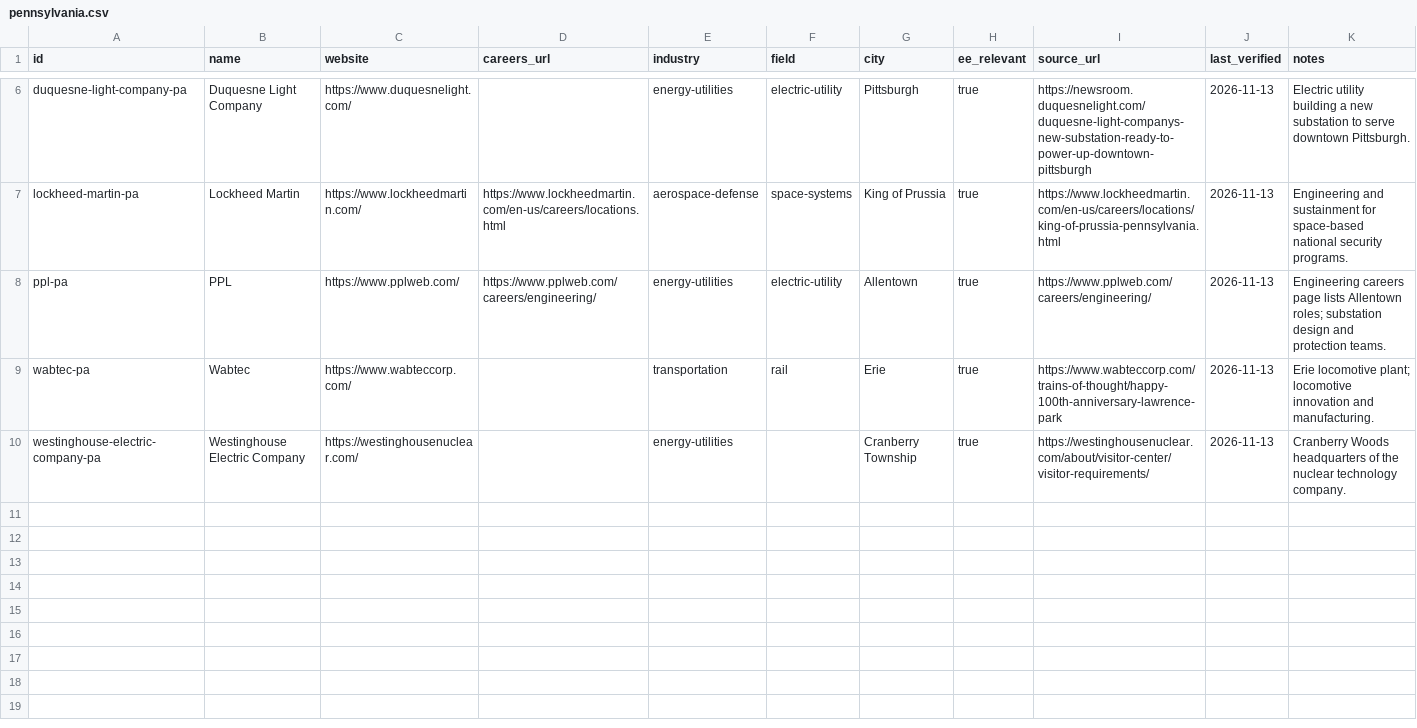
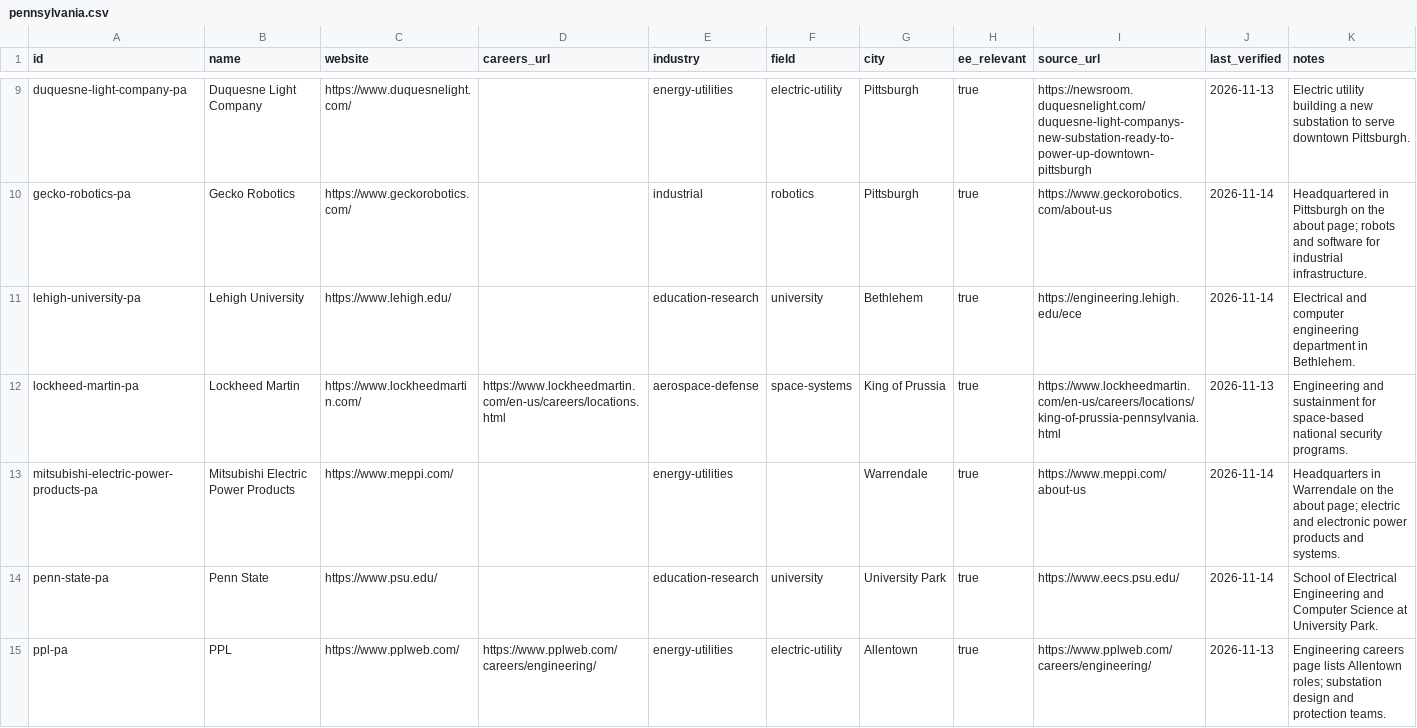
Before and after one commit to edwardasilva/company-lists, a CSV file: data/us/pa/pennsylvania.csv, drawn as a sheet; only a part is shown, gaps mark what is left out; the shorter side is filled out with more unchanged rows; the diff covers the shown part only; the diff names each change by its address in the sheet, - before the commit and + after, or states it on an @@ line.

```diff
--- a/data/us/pa/pennsylvania.csv
+++ b/data/us/pa/pennsylvania.csv
+row 10: gecko-robotics-pa | Gecko Robotics | https://www.geckorobotics.com/ |  | industrial | robotics | Pittsburgh | true | https://www.geckorobotics.com/about-us | 2026-11-14 | Headquartered in Pittsburgh on the about page; robots and software for industrial infrastructure.
+row 11: lehigh-university-pa | Lehigh University | https://www.lehigh.edu/ |  | education-research | university | Bethlehem | true | https://engineering.lehigh.edu/ece | 2026-11-14 | Electrical and computer engineering department in Bethlehem.
+row 13: mitsubishi-electric-power-products-pa | Mitsubishi Electric Power Products | https://www.meppi.com/ |  | energy-utilities |  | Warrendale | true | https://www.meppi.com/about-us | 2026-11-14 | Headquarters in Warrendale on the about page; electric and electronic power products and systems.
+row 14: penn-state-pa | Penn State | https://www.psu.edu/ |  | education-research | university | University Park | true | https://www.eecs.psu.edu/ | 2026-11-14 | School of Electrical Engineering and Computer Science at University Park.
```
Also changed, not shown: 6 added rows elsewhere in this file.
